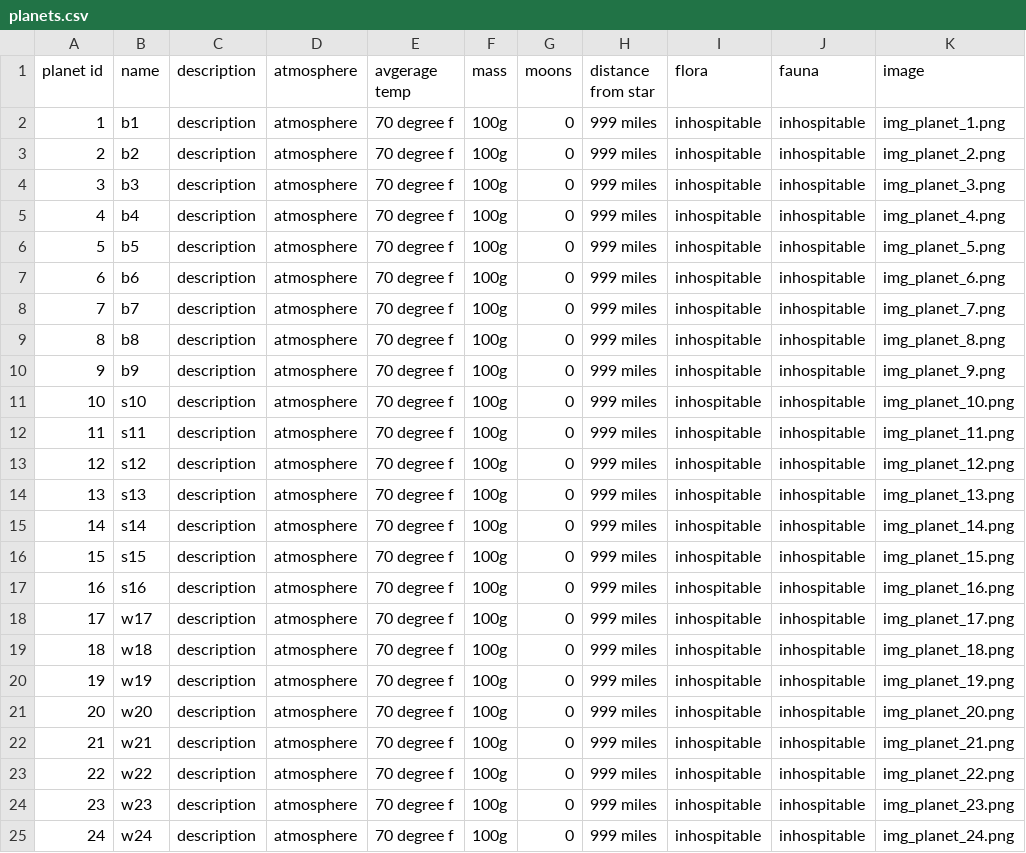
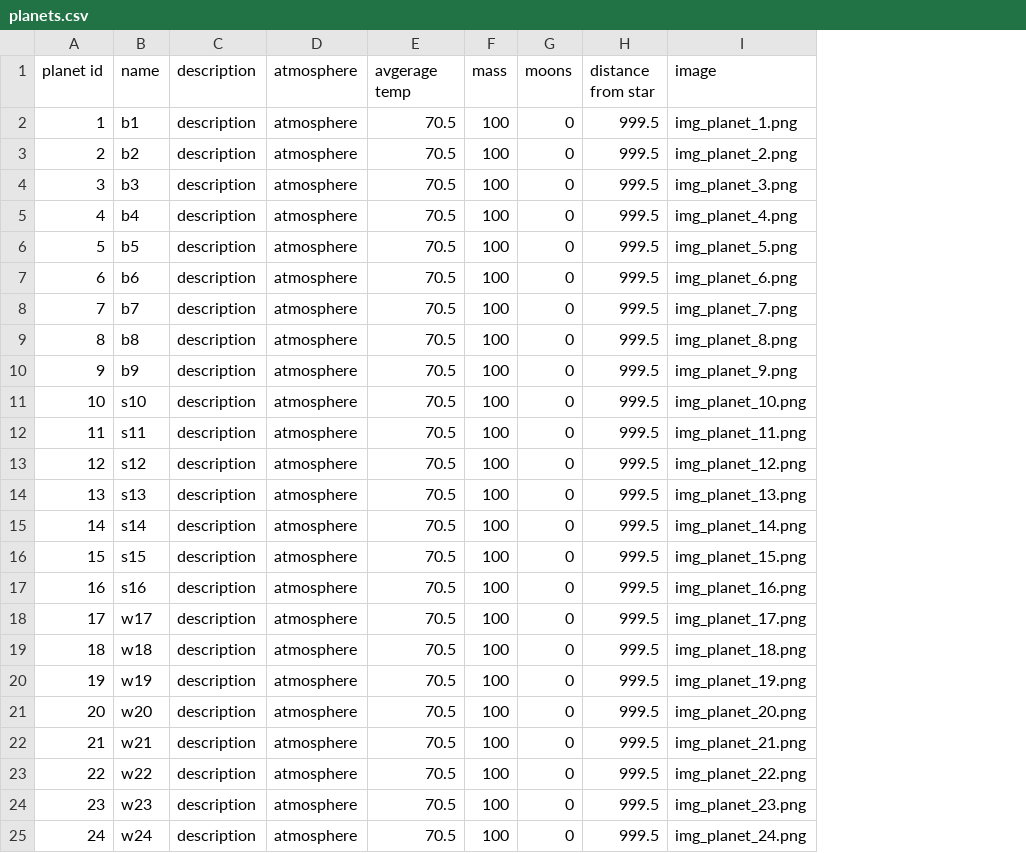
Before and after one commit to sarahmarkland/galaxy_atlas, a CSV file: data/planets.csv, drawn as a sheet; the diff names each change by its address in the sheet, - before the commit and + after, or states it on an @@ line.

```diff
--- a/data/planets.csv
+++ b/data/planets.csv
-column I (flora), rows 2-25: all inhospitable
-column J (fauna), rows 2-25: all inhospitable
-E2:E25 (avgerage temp): 70 degree f
+E2:E25 (avgerage temp): 70.5
-F2:F25 (mass): 100g
+F2:F25 (mass): 100
-H2:H25 (distance from star): 999 miles
+H2:H25 (distance from star): 999.5
```
Also changed, not shown: data/fauna.csv, data/flora.csv, 1 other file.
